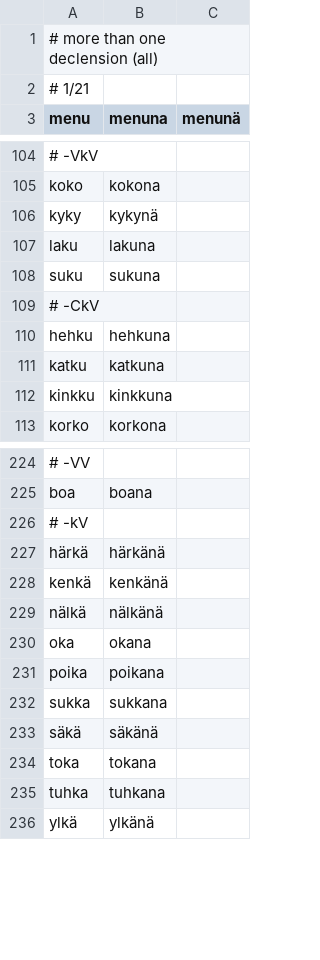
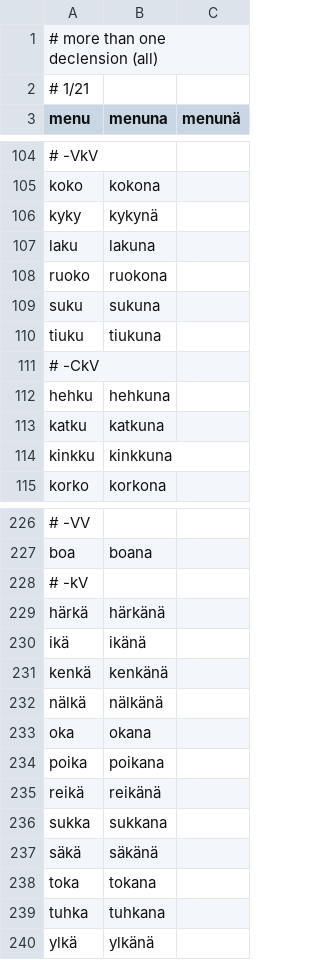
Before and after one commit to qalle2/finmorph, a CSV file: decline_noun-tests/ess-sg.csv, drawn as a sheet; only a part is shown, gaps mark what is left out.

```diff
--- a/decline_noun-tests/ess-sg.csv
+++ b/decline_noun-tests/ess-sg.csv
@@ -107,3 +107,5 @@ kyky,kykynä
 laku,lakuna
+ruoko,ruokona
 suku,sukuna
+tiuku,tiukuna
 # -CkV
@@ -227,2 +229,3 @@ boa,boana
 härkä,härkänä
+ikä,ikänä
 kenkä,kenkänä
@@ -231,2 +234,3 @@ oka,okana
 poika,poikana
+reikä,reikänä
 sukka,sukkana
```
Also changed, not shown: decline_noun-tests/gen-pl.csv, decline_noun-tests/gen-sg.csv, 5 other files.
